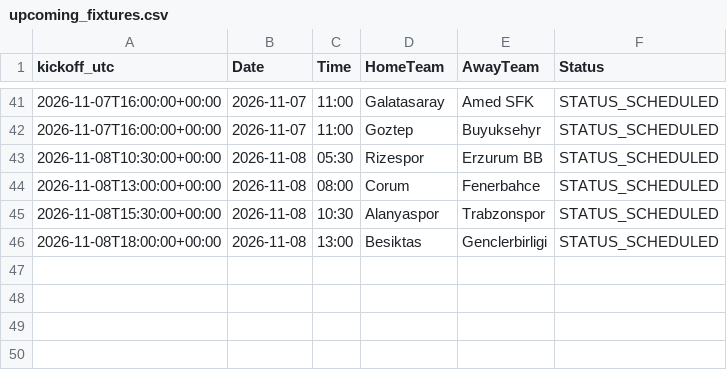
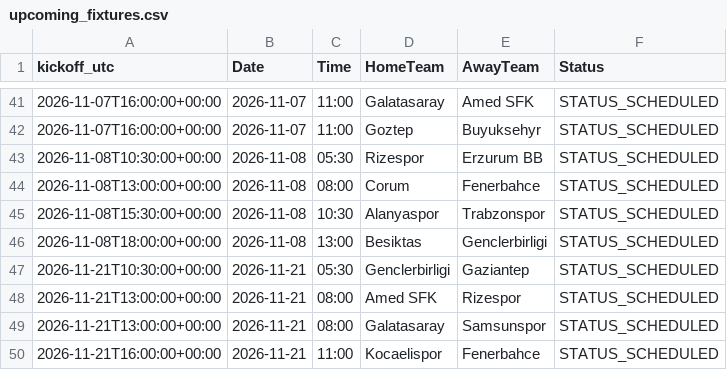
Before and after one commit to gmalbert/turkey-soccer, a CSV file: data_files/upcoming_fixtures.csv, drawn as a sheet; only a part is shown, gaps mark what is left out.

```diff
--- a/data_files/upcoming_fixtures.csv
+++ b/data_files/upcoming_fixtures.csv
@@ -46 +46,5 @@ kickoff_utc,Date,Time,HomeTeam,AwayTeam,Status
 2026-11-08T18:00:00+00:00,2026-11-08,13:00,Besiktas,Genclerbirligi,STATUS_SCHEDULED
+2026-11-21T10:30:00+00:00,2026-11-21,05:30,Genclerbirligi,Gaziantep,STATUS_SCHEDULED
+2026-11-21T13:00:00+00:00,2026-11-21,08:00,Amed SFK,Rizespor,STATUS_SCHEDULED
+2026-11-21T13:00:00+00:00,2026-11-21,08:00,Galatasaray,Samsunspor,STATUS_SCHEDULED
+2026-11-21T16:00:00+00:00,2026-11-21,11:00,Kocaelispor,Fenerbahce,STATUS_SCHEDULED
```
Also changed, not shown: data_files/combined_historical_data.csv, data_files/poisson_metrics_history.csv, 25 other files.
